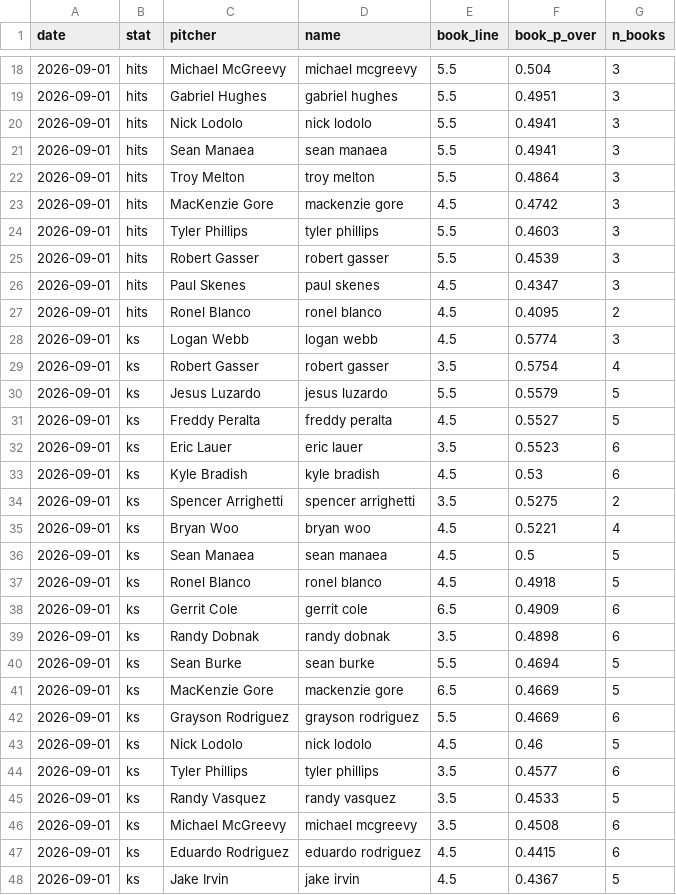
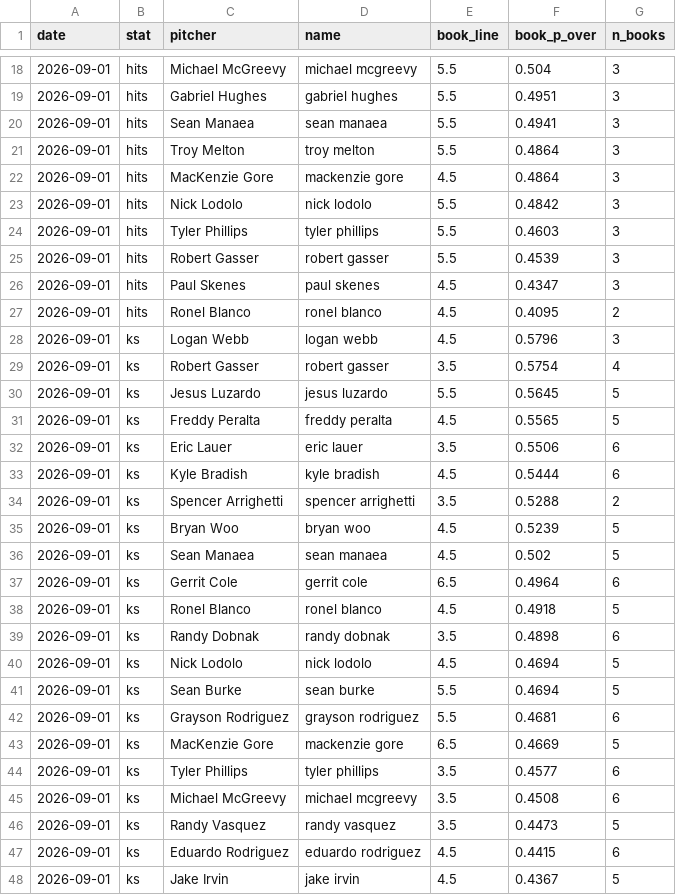
Before and after one commit to factoreric123-sketch/mlbodds, a CSV file: mlb/pp_logs/books/books_2026-09-01.csv, drawn as a sheet; only a part is shown, gaps mark what is left out; the diff covers the shown part only.

```diff
--- a/mlb/pp_logs/books/books_2026-09-01.csv
+++ b/mlb/pp_logs/books/books_2026-09-01.csv
@@ -19,6 +19,6 @@ date,stat,pitcher,name,book_line,book_p_over,n_books
 2026-09-01,hits,Gabriel Hughes,gabriel hughes,5.5,0.4951,3
-2026-09-01,hits,Nick Lodolo,nick lodolo,5.5,0.4941,3
 2026-09-01,hits,Sean Manaea,sean manaea,5.5,0.4941,3
 2026-09-01,hits,Troy Melton,troy melton,5.5,0.4864,3
-2026-09-01,hits,MacKenzie Gore,mackenzie gore,4.5,0.4742,3
+2026-09-01,hits,MacKenzie Gore,mackenzie gore,4.5,0.4864,3
+2026-09-01,hits,Nick Lodolo,nick lodolo,5.5,0.4842,3
 2026-09-01,hits,Tyler Phillips,tyler phillips,5.5,0.4603,3
@@ -27,21 +27,21 @@ date,stat,pitcher,name,book_line,book_p_over,n_books
 2026-09-01,hits,Ronel Blanco,ronel blanco,4.5,0.4095,2
-2026-09-01,ks,Logan Webb,logan webb,4.5,0.5774,3
+2026-09-01,ks,Logan Webb,logan webb,4.5,0.5796,3
 2026-09-01,ks,Robert Gasser,robert gasser,3.5,0.5754,4
-2026-09-01,ks,Jesus Luzardo,jesus luzardo,5.5,0.5579,5
-2026-09-01,ks,Freddy Peralta,freddy peralta,4.5,0.5527,5
-2026-09-01,ks,Eric Lauer,eric lauer,3.5,0.5523,6
-2026-09-01,ks,Kyle Bradish,kyle bradish,4.5,0.53,6
-2026-09-01,ks,Spencer Arrighetti,spencer arrighetti,3.5,0.5275,2
-2026-09-01,ks,Bryan Woo,bryan woo,4.5,0.5221,4
-2026-09-01,ks,Sean Manaea,sean manaea,4.5,0.5,5
+2026-09-01,ks,Jesus Luzardo,jesus luzardo,5.5,0.5645,5
+2026-09-01,ks,Freddy Peralta,freddy peralta,4.5,0.5565,5
+2026-09-01,ks,Eric Lauer,eric lauer,3.5,0.5506,6
+2026-09-01,ks,Kyle Bradish,kyle bradish,4.5,0.5444,6
+2026-09-01,ks,Spencer Arrighetti,spencer arrighetti,3.5,0.5288,2
+2026-09-01,ks,Bryan Woo,bryan woo,4.5,0.5239,5
+2026-09-01,ks,Sean Manaea,sean manaea,4.5,0.502,5
+2026-09-01,ks,Gerrit Cole,gerrit cole,6.5,0.4964,6
 2026-09-01,ks,Ronel Blanco,ronel blanco,4.5,0.4918,5
-2026-09-01,ks,Gerrit Cole,gerrit cole,6.5,0.4909,6
 2026-09-01,ks,Randy Dobnak,randy dobnak,3.5,0.4898,6
+2026-09-01,ks,Nick Lodolo,nick lodolo,4.5,0.4694,5
 2026-09-01,ks,Sean Burke,sean burke,5.5,0.4694,5
+2026-09-01,ks,Grayson Rodriguez,grayson rodriguez,5.5,0.4681,6
 2026-09-01,ks,MacKenzie Gore,mackenzie gore,6.5,0.4669,5
-2026-09-01,ks,Grayson Rodriguez,grayson rodriguez,5.5,0.4669,6
-2026-09-01,ks,Nick Lodolo,nick lodolo,4.5,0.46,5
 2026-09-01,ks,Tyler Phillips,tyler phillips,3.5,0.4577,6
-2026-09-01,ks,Randy Vasquez,randy vasquez,3.5,0.4533,5
 2026-09-01,ks,Michael McGreevy,michael mcgreevy,3.5,0.4508,6
+2026-09-01,ks,Randy Vasquez,randy vasquez,3.5,0.4473,5
 2026-09-01,ks,Eduardo Rodriguez,eduardo rodriguez,4.5,0.4415,6
```
Also changed, not shown: 5 added rows, 5 removed rows and 36 edited cells elsewhere in this file, mlb/pp_logs/books/books_detail_2026-09-01.csv.
